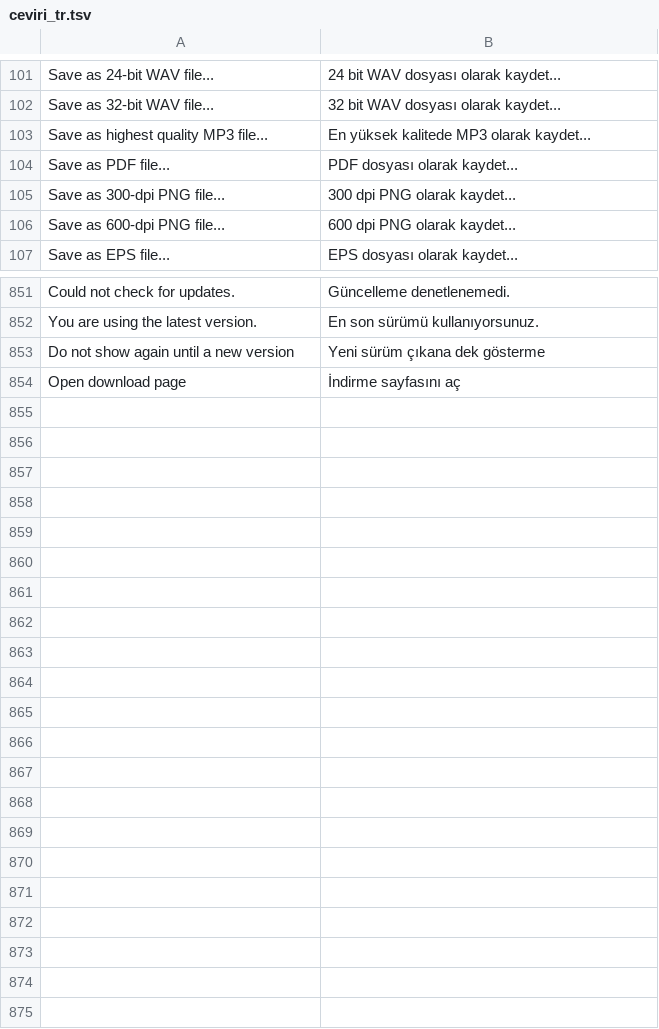
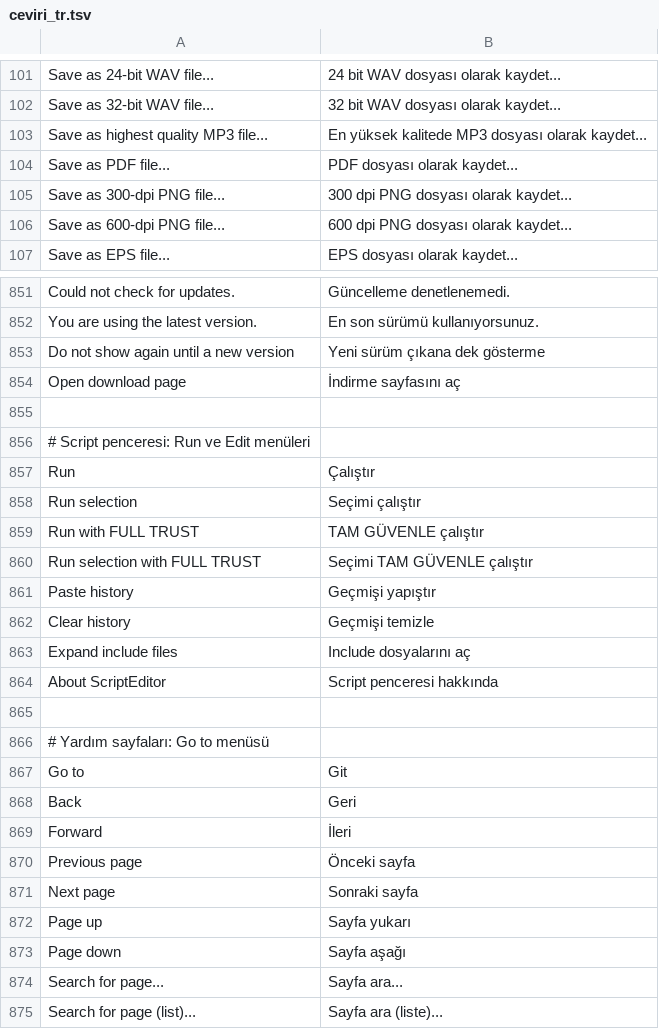
Before and after one commit to Underday/Praat-turkish, a TSV file: ceviri/ceviri_tr.tsv, drawn as a sheet; only a part is shown, gaps mark what is left out; the diff covers the shown part only.

Commit message:
Sözlük: dil denetimi önerileri, menü başlıkları gözden geçirildi
Anlam hataları düzeltildi (imprecise, very accurate, de-emphasis),
komutlar emir kipine alındı, Extract/Move/Analyse karşılıkları
tekleştirildi. Script penceresinin Run menüsü ve yardım sayfalarının
Go to menüsü eklendi. Tabulate 'Tablo oluştur' oldu.

```diff
--- a/ceviri/ceviri_tr.tsv
+++ b/ceviri/ceviri_tr.tsv
@@ -102,6 +102,6 @@ Save as 24-bit WAV file...	24 bit WAV dosyası olarak kaydet...
 Save as 32-bit WAV file...	32 bit WAV dosyası olarak kaydet...
-Save as highest quality MP3 file...	En yüksek kalitede MP3 olarak kaydet...
+Save as highest quality MP3 file...	En yüksek kalitede MP3 dosyası olarak kaydet...
 Save as PDF file...	PDF dosyası olarak kaydet...
-Save as 300-dpi PNG file...	300 dpi PNG olarak kaydet...
-Save as 600-dpi PNG file...	600 dpi PNG olarak kaydet...
+Save as 300-dpi PNG file...	300 dpi PNG dosyası olarak kaydet...
+Save as 600-dpi PNG file...	600 dpi PNG dosyası olarak kaydet...
 Save as EPS file...	EPS dosyası olarak kaydet...
@@ -854 +854,22 @@ Do not show again until a new version	Yeni sürüm çıkana dek gösterme
 Open download page	İndirme sayfasını aç
+
+# Script penceresi: Run ve Edit menüleri
+Run	Çalıştır
+Run selection	Seçimi çalıştır
+Run with FULL TRUST	TAM GÜVENLE çalıştır
+Run selection with FULL TRUST	Seçimi TAM GÜVENLE çalıştır
+Paste history	Geçmişi yapıştır
+Clear history	Geçmişi temizle
+Expand include files	Include dosyalarını aç
+About ScriptEditor	Script penceresi hakkında
+
+# Yardım sayfaları: Go to menüsü
+Go to	Git
+Back	Geri
+Forward	İleri
+Previous page	Önceki sayfa
+Next page	Sonraki sayfa
+Page up	Sayfa yukarı
+Page down	Sayfa aşağı
+Search for page...	Sayfa ara...
+Search for page (list)...	Sayfa ara (liste)...
```
Also changed, not shown: 42 edited cells elsewhere in this file, 1 other file.
